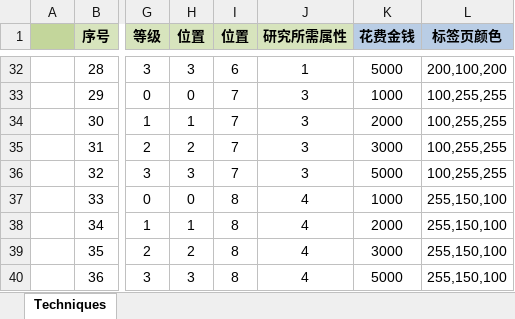
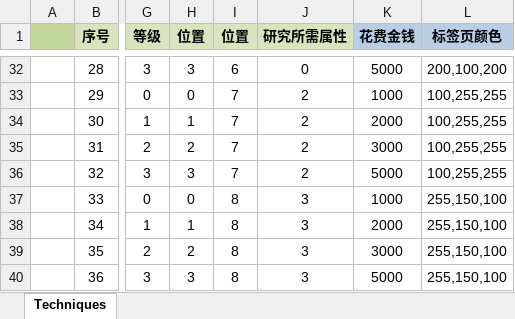
Before and after one commit to JoeLongma/sango_infinity, an Excel workbook: Data/Export/Common/Technique_技术.xlsx, sheet Techniques, drawn as a sheet; only a part is shown, gaps mark what is left out; values as stored, in another font and other column widths than the file's, no borders; the diff covers the shown part only; the diff names each change by its address in the sheet, - before the commit and + after, or states it on an @@ line.

```diff
--- a/Data/Export/Common/Technique_技术.xlsx (sheet Techniques)
+++ b/Data/Export/Common/Technique_技术.xlsx (sheet Techniques)
-J32 (研究所需属性): 1
+J32 (研究所需属性): 0
-J33:J36 (研究所需属性): 3
+J33:J36 (研究所需属性): 2
-J37:J40 (研究所需属性): 4
+J37:J40 (研究所需属性): 3
```
Also changed, not shown: 27 edited cells elsewhere in this sheet, 16 other files.
